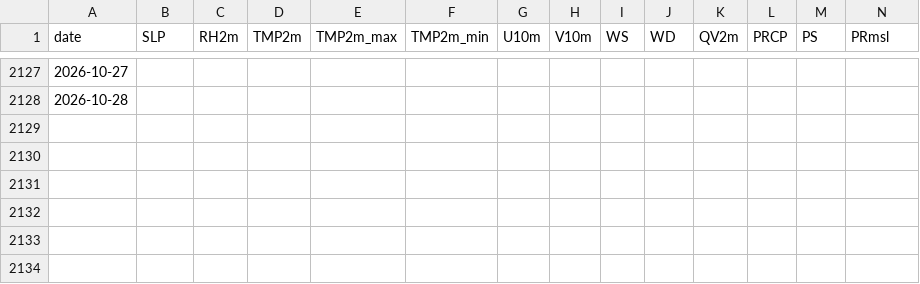
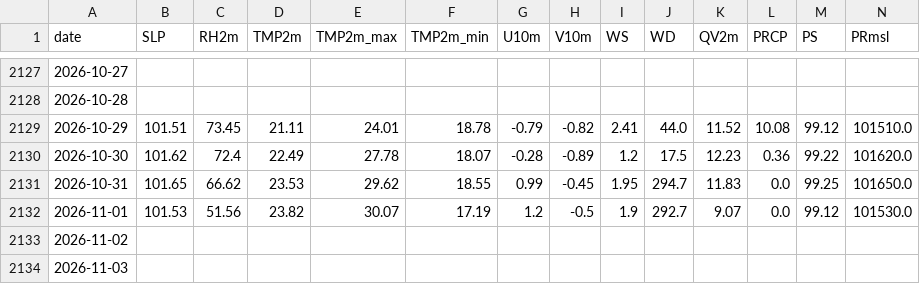
Before and after one commit to souravk03/HQNN-live-multicity, a CSV file: hqnn live pk/data/delhi/nasa_cache.csv, drawn as a sheet; only a part is shown, gaps mark what is left out; rows hold the shown columns only; the diff names each change by its address in the sheet, - before the commit and + after, or states it on an @@ line.

```diff
--- a/hqnn live pk/data/delhi/nasa_cache.csv
+++ b/hqnn live pk/data/delhi/nasa_cache.csv
+row 2129: 2026-10-29 | 101.51 | 73.45 | 21.11 | 24.01 | 18.78 | -0.79 | -0.82 | 2.41 | 44.0 | 11.52 | 10.08 | 99.12 | 101510.0
+row 2130: 2026-10-30 | 101.62 | 72.4 | 22.49 | 27.78 | 18.07 | -0.28 | -0.89 | 1.2 | 17.5 | 12.23 | 0.36 | 99.22 | 101620.0
+row 2131: 2026-10-31 | 101.65 | 66.62 | 23.53 | 29.62 | 18.55 | 0.99 | -0.45 | 1.95 | 294.7 | 11.83 | 0.0 | 99.25 | 101650.0
+row 2132: 2026-11-01 | 101.53 | 51.56 | 23.82 | 30.07 | 17.19 | 1.2 | -0.5 | 1.9 | 292.7 | 9.07 | 0.0 | 99.12 | 101530.0
+row 2133: 2026-11-02
+row 2134: 2026-11-03
```
Also changed, not shown: hqnn live pk/data/chennai/nasa_cache.csv, hqnn live pk/data/chennai/openmeteo_cache.csv, 54 other files.
